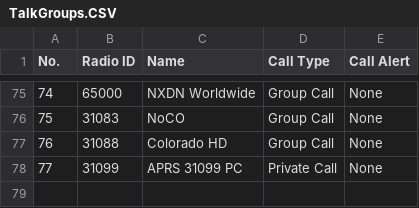
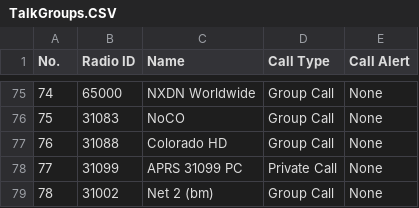
Before and after one commit to cprosser/anytone-at-d867uv-pnw-codeplug, a CSV file: csv_files/TalkGroups.CSV, drawn as a sheet; only a part is shown, gaps mark what is left out.

```diff
--- a/csv_files/TalkGroups.CSV
+++ b/csv_files/TalkGroups.CSV
@@ -78 +78,2 @@
 "77","31099","APRS 31099 PC","Private Call","None"
+"78","31002","Net 2 (bm)","Group Call","None"
```
Also changed, not shown: csv_files/Channel.CSV, csv_files/Zone.CSV, 1 other file.
